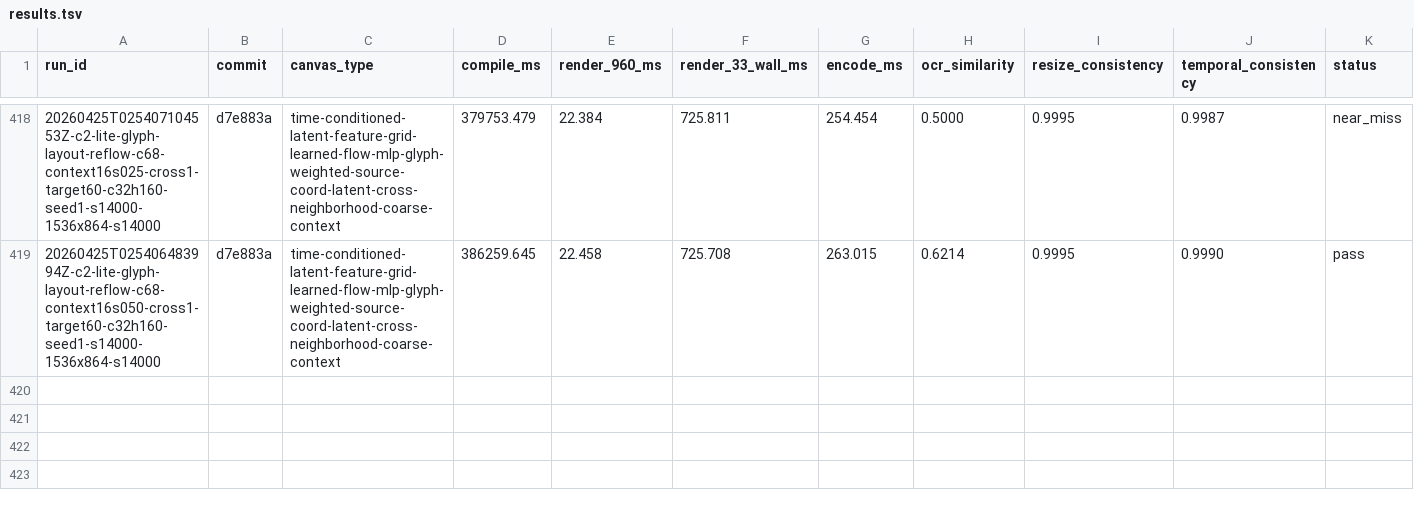
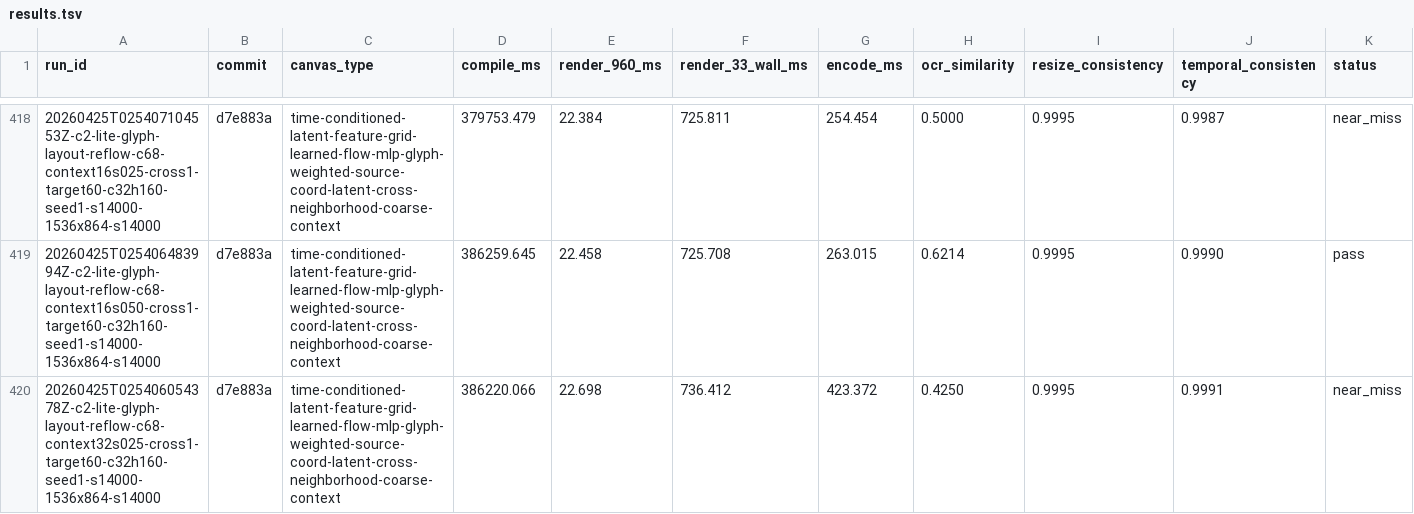
Before and after one commit to dennisonbertram/flipbook-research, a TSV file: docs/experiments/track-c/results.tsv, drawn as a sheet; only a part is shown, gaps mark what is left out; rows hold the shown columns only; the diff names each change by its address in the sheet, - before the commit and + after, or states it on an @@ line.

```diff
--- a/docs/experiments/track-c/results.tsv
+++ b/docs/experiments/track-c/results.tsv
+row 420: 20260425T025406054378Z-c2-lite-glyph-layout-reflow-c68-context32s025-cross1-target60-c32h160-seed1-s14000-1536x864-s14000 | d7e883a | time-conditioned-latent-feature-grid-learned-flow-mlp-glyph-weighted-source-coord-latent-cross-neighborhood-coarse-context | 386220.066 | 22.698 | 736.412 | 423.372 | 0.4250 | 0.9995 | 0.9991 | near_miss
```
Also changed, not shown: docs/experiments/track-c/eval-results.tsv, 3 other files.
